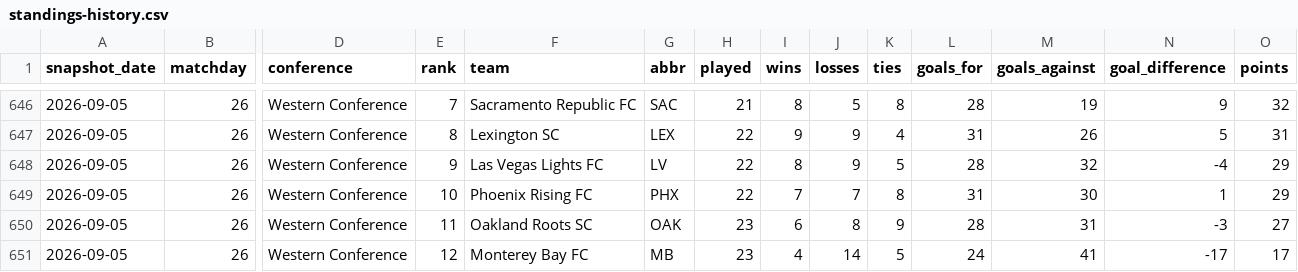
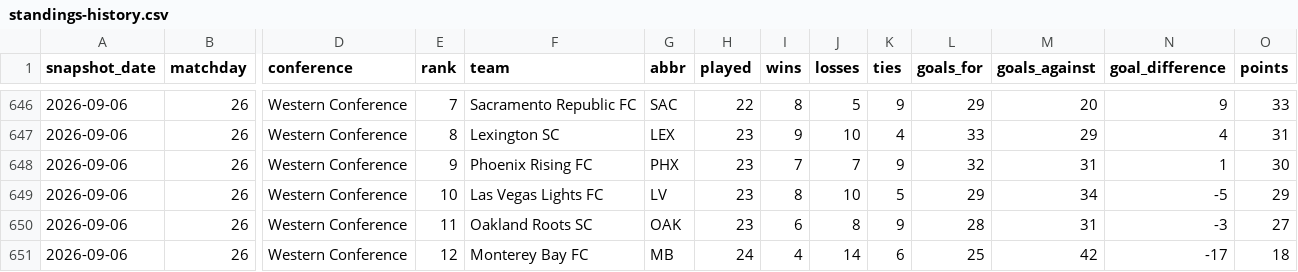
Before and after one commit to nagle-analytics/nagle-analytics.github.io, a CSV file: data/usl/standings-history.csv, drawn as a sheet; only a part is shown, gaps mark what is left out; removed rows and columns are numbered as before the commit, all else as after; rows hold the shown columns only; the diff covers the shown part only; the diff names each change by its address in the sheet, - before the commit and + after, or states it on an @@ line.

```diff
--- a/data/usl/standings-history.csv
+++ b/data/usl/standings-history.csv
-A646:A647 (snapshot_date): 2026-09-05
+A646:A647 (snapshot_date): 2026-09-06
-H646 (played): 21
+H646 (played): 22
-K646 (ties): 8
+K646 (ties): 9
-L646 (goals_for): 28
+L646 (goals_for): 29
-M646 (goals_against): 19
+M646 (goals_against): 20
-O646 (points): 32
+O646 (points): 33
-H647 (played): 22
+H647 (played): 23
-J647 (losses): 9
+J647 (losses): 10
-L647 (goals_for): 31
+L647 (goals_for): 33
-M647 (goals_against): 26
+M647 (goals_against): 29
-N647 (goal_difference): 5
+N647 (goal_difference): 4
-row 648: 2026-09-05 | 26 | Western Conference | 9 | Las Vegas Lights FC | LV | 22 | 8 | 9 | 5 | 28 | 32 | -4 | 29
-A648 (snapshot_date): 2026-09-05
+A648 (snapshot_date): 2026-09-06
-E648 (rank): 10
+E648 (rank): 9
-H648 (played): 22
+H648 (played): 23
-K648 (ties): 8
+K648 (ties): 9
-L648 (goals_for): 31
+L648 (goals_for): 32
-M648 (goals_against): 30
+M648 (goals_against): 31
-O648 (points): 29
+O648 (points): 30
+row 649: 2026-09-06 | 26 | Western Conference | 10 | Las Vegas Lights FC | LV | 23 | 8 | 10 | 5 | 29 | 34 | -5 | 29
-A650:A651 (snapshot_date): 2026-09-05
+A650:A651 (snapshot_date): 2026-09-06
-H651 (played): 23
+H651 (played): 24
-K651 (ties): 5
+K651 (ties): 6
-L651 (goals_for): 24
+L651 (goals_for): 25
-M651 (goals_against): 41
+M651 (goals_against): 42
-O651 (points): 17
+O651 (points): 18
```
Also changed, not shown: 81 edited cells elsewhere in this file, 5 other files.
